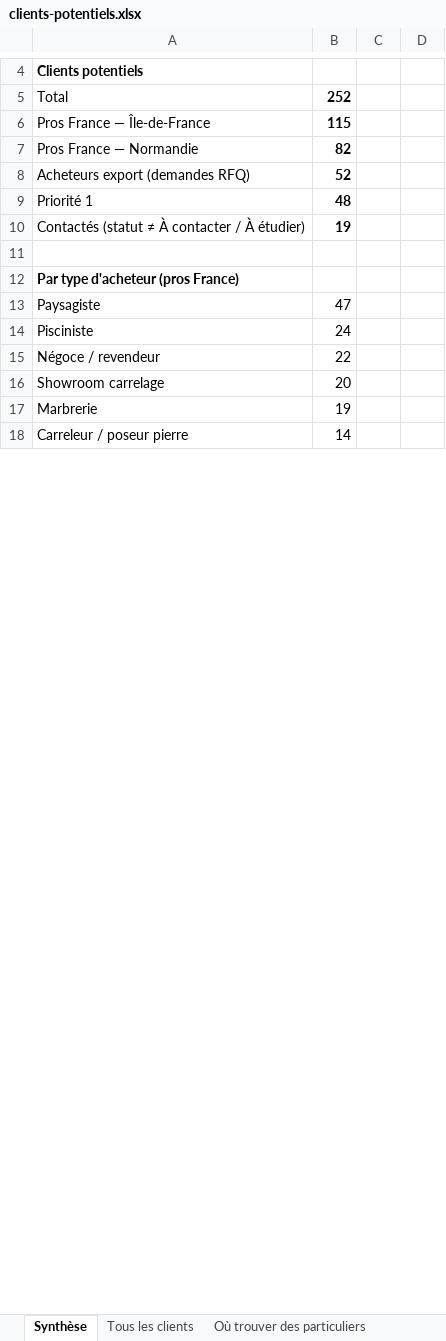
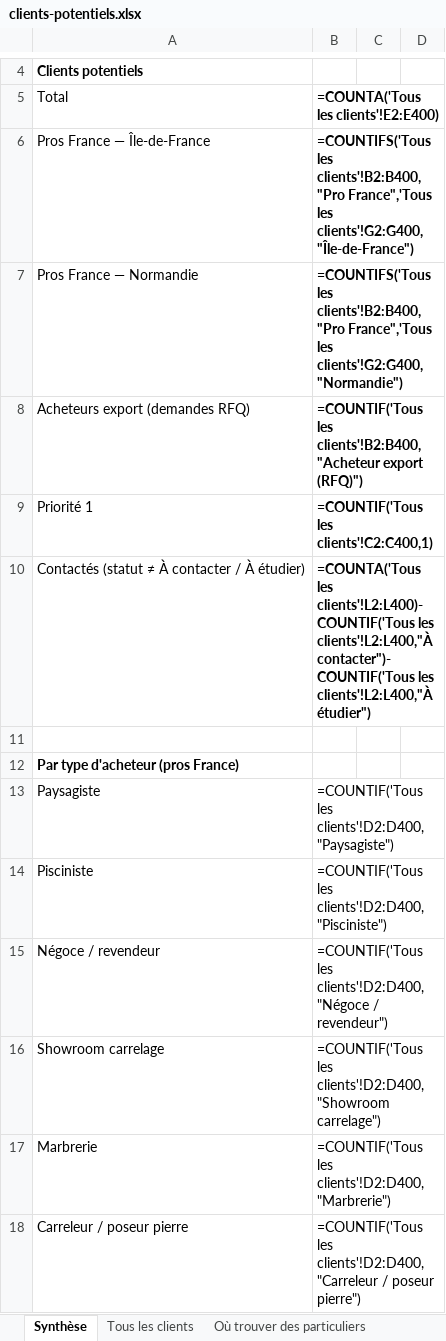
Before and after one commit to customerservice-dot/retreats-holidays-johanna, an Excel workbook: minyala/clients-potentiels.xlsx, sheet Synthèse, drawn as a sheet; only a part is shown, gaps mark what is left out; values as stored, in another font and other column widths than the file's, no borders; formulas without a stored value are shown as written; the diff covers the shown part only; the diff names each change by its address in the sheet, - before the commit and + after, or states it on an @@ line.

```diff
--- a/minyala/clients-potentiels.xlsx (sheet Synthèse)
+++ b/minyala/clients-potentiels.xlsx (sheet Synthèse)
-B5: 252
+B5: =COUNTA('Tous les clients'!E2:E400)
-B6: 115
+B6: =COUNTIFS('Tous les clients'!B2:B400,"Pro France",'Tous les clients'!G2:G400,"Île-de-France")
-B7: 82
+B7: =COUNTIFS('Tous les clients'!B2:B400,"Pro France",'Tous les clients'!G2:G400,"Normandie")
-B8: 52
+B8: =COUNTIF('Tous les clients'!B2:B400,"Acheteur export (RFQ)")
-B9: 48
+B9: =COUNTIF('Tous les clients'!C2:C400,1)
-B10: 19
+B10: =COUNTA('Tous les clients'!L2:L400)-COUNTIF('Tous les clients'!L2:L400,"À contacter")-COUNTIF('Tous les clients'!L2:L400,"À étudier")
-B13: 47
+B13: =COUNTIF('Tous les clients'!D2:D400,"Paysagiste")
-B14: 24
+B14: =COUNTIF('Tous les clients'!D2:D400,"Pisciniste")
-B15: 22
+B15: =COUNTIF('Tous les clients'!D2:D400,"Négoce / revendeur")
-B16: 20
+B16: =COUNTIF('Tous les clients'!D2:D400,"Showroom carrelage")
-B17: 19
+B17: =COUNTIF('Tous les clients'!D2:D400,"Marbrerie")
-B18: 14
+B18: =COUNTIF('Tous les clients'!D2:D400,"Carreleur / poseur pierre")
```
Also changed, not shown: 12 edited cells elsewhere in this sheet, sheet Contacts particuliers, charts or pictures.
